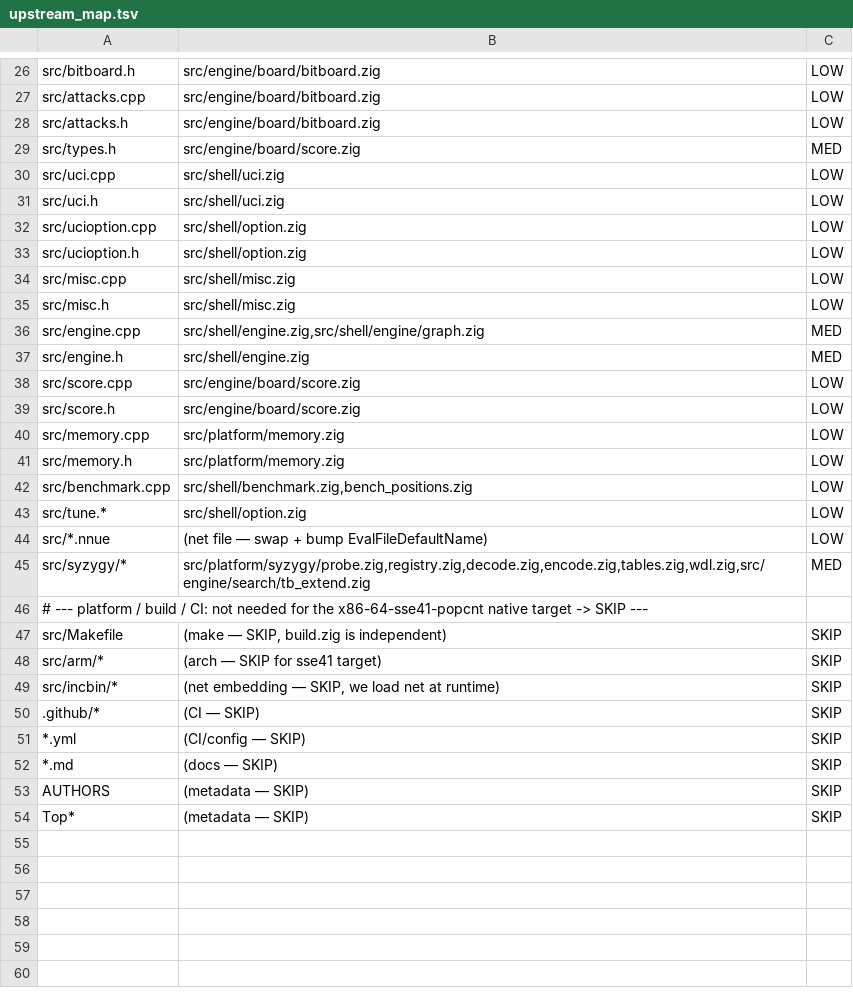
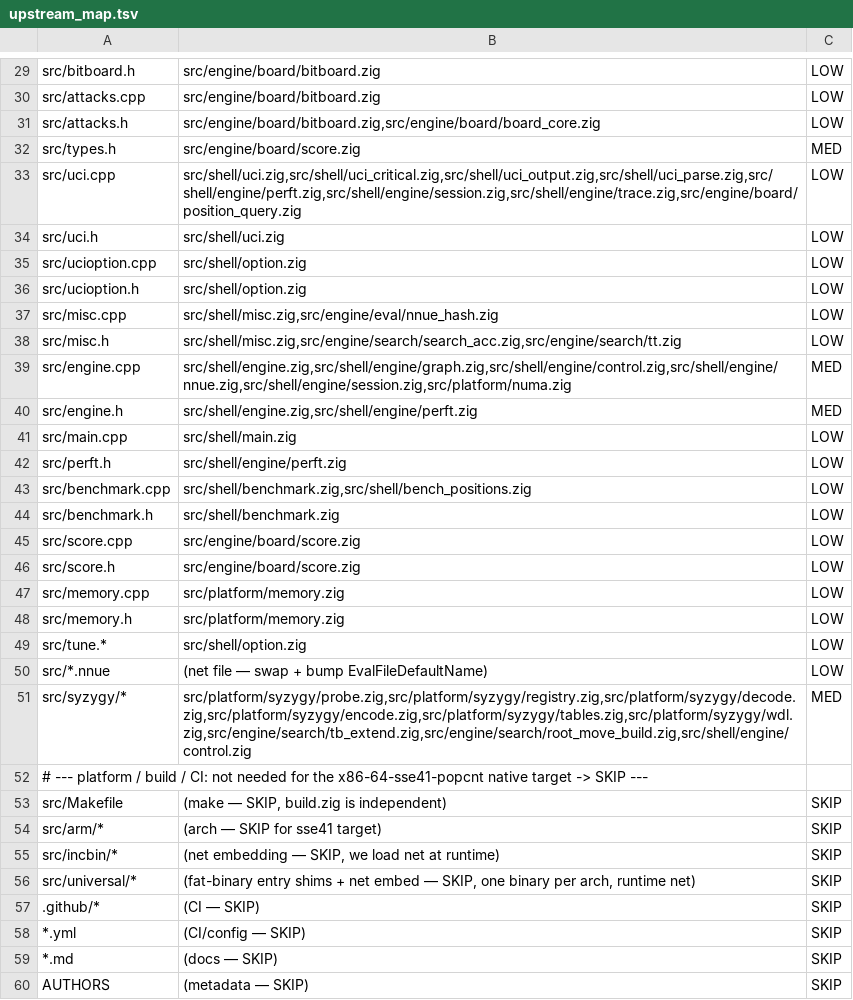
Before and after one commit to ppigazzini/zfish, a TSV file: tools/upstream/upstream_map.tsv, drawn as a sheet; only a part is shown, gaps mark what is left out; the shorter side is filled out with more unchanged rows; the diff covers the shown part only.

```diff
--- a/tools/upstream/upstream_map.tsv
+++ b/tools/upstream/upstream_map.tsv
@@ -27,5 +30,5 @@ src/bitboard.h	src/engine/board/bitboard.zig	LOW
 src/attacks.cpp	src/engine/board/bitboard.zig	LOW
-src/attacks.h	src/engine/board/bitboard.zig	LOW
+src/attacks.h	src/engine/board/bitboard.zig,src/engine/board/board_core.zig	LOW
 src/types.h	src/engine/board/score.zig	MED
-src/uci.cpp	src/shell/uci.zig	LOW
+src/uci.cpp	src/shell/uci.zig,src/shell/uci_critical.zig,src/shell/uci_output.zig,src/shell/uci_parse.zig,src/shell/engine/perft.zig,src/shell/engine/session.zig,src/shell/engine/trace.zig,src/engine/board/position_query.zig	LOW
 src/uci.h	src/shell/uci.zig	LOW
@@ -33,6 +36,10 @@ src/ucioption.cpp	src/shell/option.zig	LOW
 src/ucioption.h	src/shell/option.zig	LOW
-src/misc.cpp	src/shell/misc.zig	LOW
-src/misc.h	src/shell/misc.zig	LOW
-src/engine.cpp	src/shell/engine.zig,src/shell/engine/graph.zig	MED
-src/engine.h	src/shell/engine.zig	MED
+src/misc.cpp	src/shell/misc.zig,src/engine/eval/nnue_hash.zig	LOW
+src/misc.h	src/shell/misc.zig,src/engine/search/search_acc.zig,src/engine/search/tt.zig	LOW
+src/engine.cpp	src/shell/engine.zig,src/shell/engine/graph.zig,src/shell/engine/control.zig,src/shell/engine/nnue.zig,src/shell/engine/session.zig,src/platform/numa.zig	MED
+src/engine.h	src/shell/engine.zig,src/shell/engine/perft.zig	MED
+src/main.cpp	src/shell/main.zig	LOW
+src/perft.h	src/shell/engine/perft.zig	LOW
+src/benchmark.cpp	src/shell/benchmark.zig,src/shell/bench_positions.zig	LOW
+src/benchmark.h	src/shell/benchmark.zig	LOW
 src/score.cpp	src/engine/board/score.zig	LOW
@@ -41,6 +48,5 @@ src/memory.cpp	src/platform/memory.zig	LOW
 src/memory.h	src/platform/memory.zig	LOW
-src/benchmark.cpp	src/shell/benchmark.zig,bench_positions.zig	LOW
 src/tune.*	src/shell/option.zig	LOW
 src/*.nnue	(net file — swap + bump EvalFileDefaultName)	LOW
-src/syzygy/*	src/platform/syzygy/probe.zig,registry.zig,decode.zig,encode.zig,tables.zig,wdl.zig,src/engine/search/tb_extend.zig	MED
+src/syzygy/*	src/platform/syzygy/probe.zig,src/platform/syzygy/registry.zig,src/platform/syzygy/decode.zig,src/platform/syzygy/encode.zig,src/platform/syzygy/tables.zig,src/platform/syzygy/wdl.zig,src/engine/search/tb_extend.zig,src/engine/search/root_move_build.zig,src/shell/engine/control.zig	MED
 # --- platform / build / CI: not needed for the x86-64-sse41-popcnt native target -> SKIP ---
@@ -49,2 +55,3 @@ src/arm/*	(arch — SKIP for sse41 target)	SKIP
 src/incbin/*	(net embedding — SKIP, we load net at runtime)	SKIP
+src/universal/*	(fat-binary entry shims + net embed — SKIP, one binary per arch, runtime net)	SKIP
 .github/*	(CI — SKIP)	SKIP
```
Also changed, not shown: 3 added rows and 12 edited cells elsewhere in this file, 4 other files.
